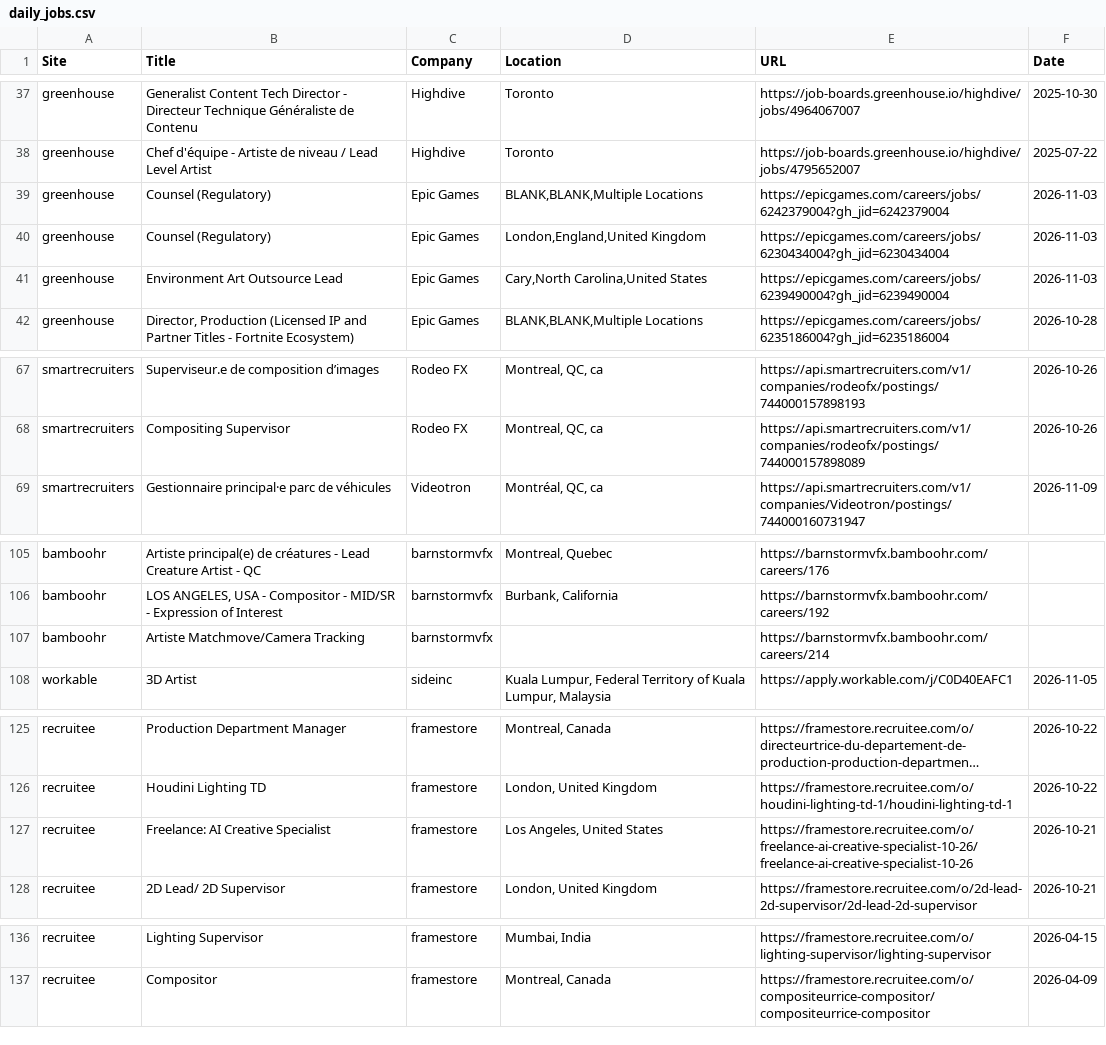
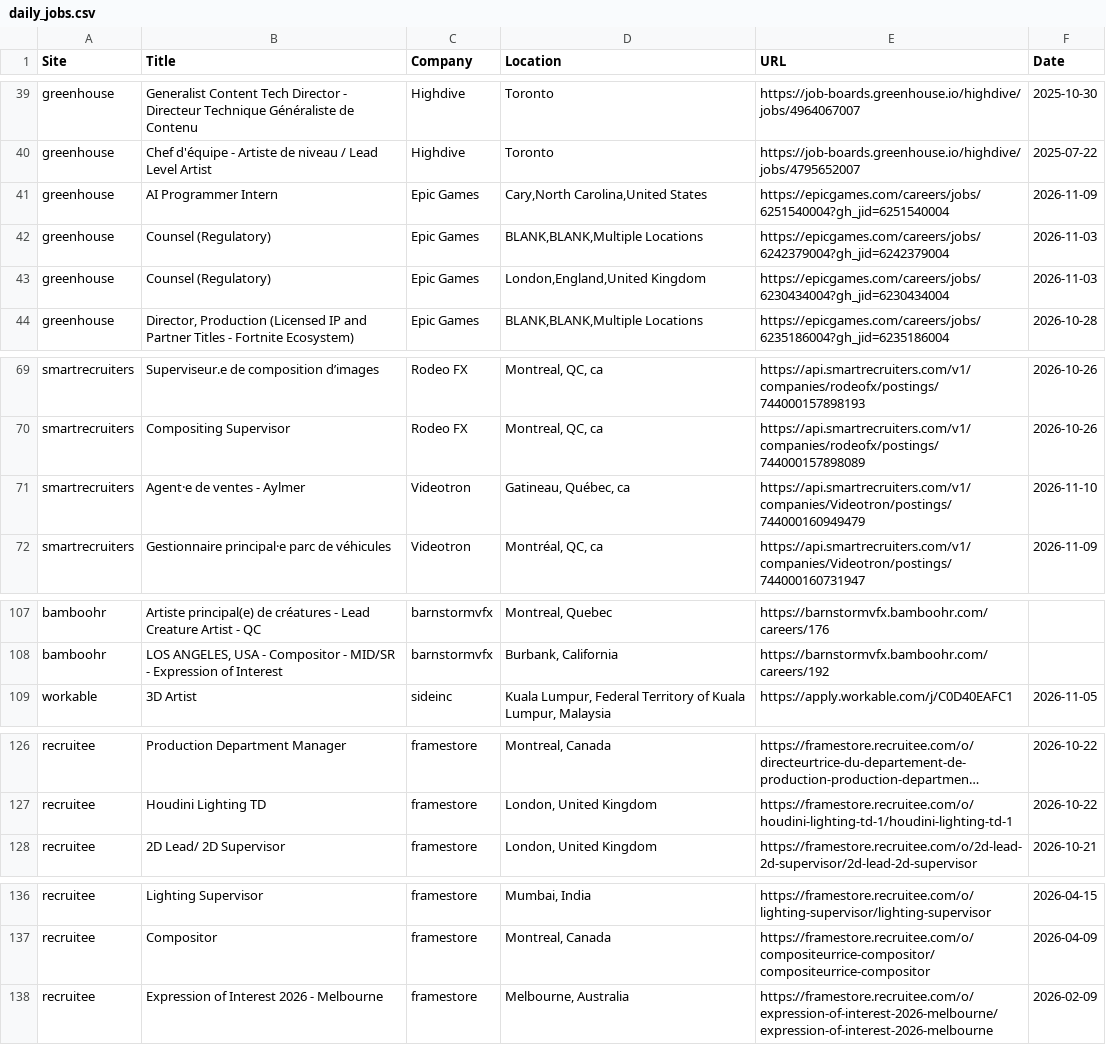
Before and after one commit to christiandguerard/ever-jobs-dash, a CSV file: daily_jobs.csv, drawn as a sheet; only a part is shown, gaps mark what is left out; long unchanged cells end in …; removed rows and columns are numbered as before the commit, all else as after; the diff covers the shown part only; the diff names each change by its address in the sheet, - before the commit and + after, or states it on an @@ line.

Commit message:
Update job dashboard: Tue Nov 10 19:32:35 UTC 2026

```diff
--- a/daily_jobs.csv
+++ b/daily_jobs.csv
+row 41: greenhouse | AI Programmer Intern | Epic Games | Cary,North Carolina,United States | https://epicgames.com/careers/jobs/6251540004?gh_jid=6251540004 | 2026-11-09
-row 41: greenhouse | Environment Art Outsource Lead | Epic Games | Cary,North Carolina,United States | https://epicgames.com/careers/jobs/6239490004?gh_jid=6239490004 | 2026-11-03
+row 71: smartrecruiters | Agent·e de ventes - Aylmer | Videotron | Gatineau, Québec, ca | https://api.smartrecruiters.com/v1/companies/Videotron/postings/744000160949479 | 2026-11-10
-row 107: bamboohr | Artiste Matchmove/Camera Tracking | barnstormvfx |  | https://barnstormvfx.bamboohr.com/careers/214
-row 127: recruitee | Freelance: AI Creative Specialist | framestore | Los Angeles, United States | https://framestore.recruitee.com/o/freelance-ai-creative-specialist-10-26/freelance-ai-creative-specialist-10-26 | 2026-10-21
+row 138: recruitee | Expression of Interest 2026 - Melbourne | framestore | Melbourne, Australia | https://framestore.recruitee.com/o/expression-of-interest-2026-melbourne/expression-of-interest-2026-melbourne | 2026-02-09
```
Also changed, not shown: 5 added rows, 4 removed rows, 3 moved rows and 5 edited cells elsewhere in this file.
